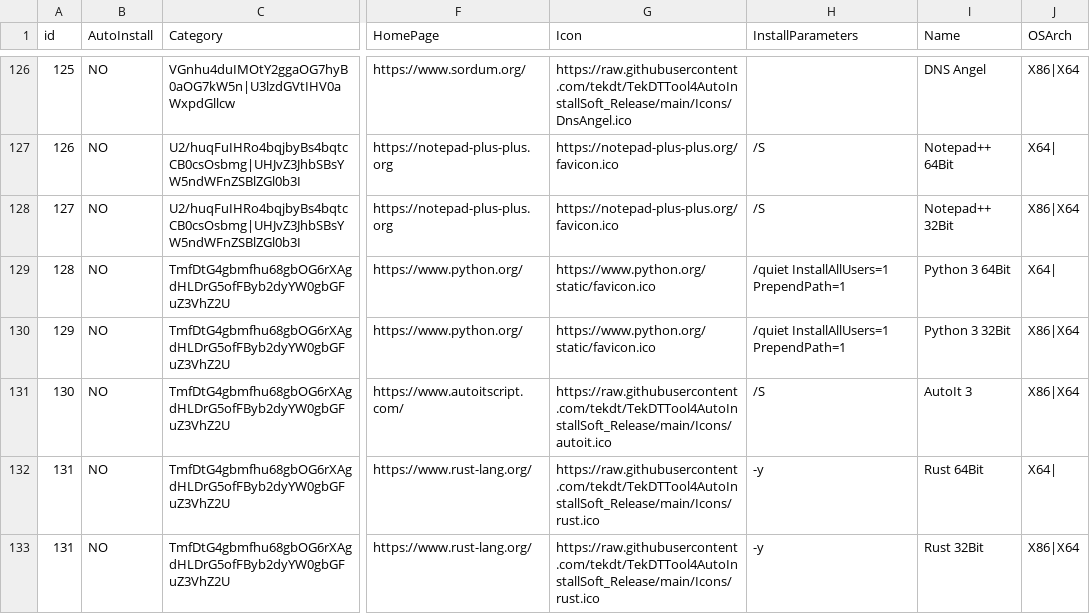
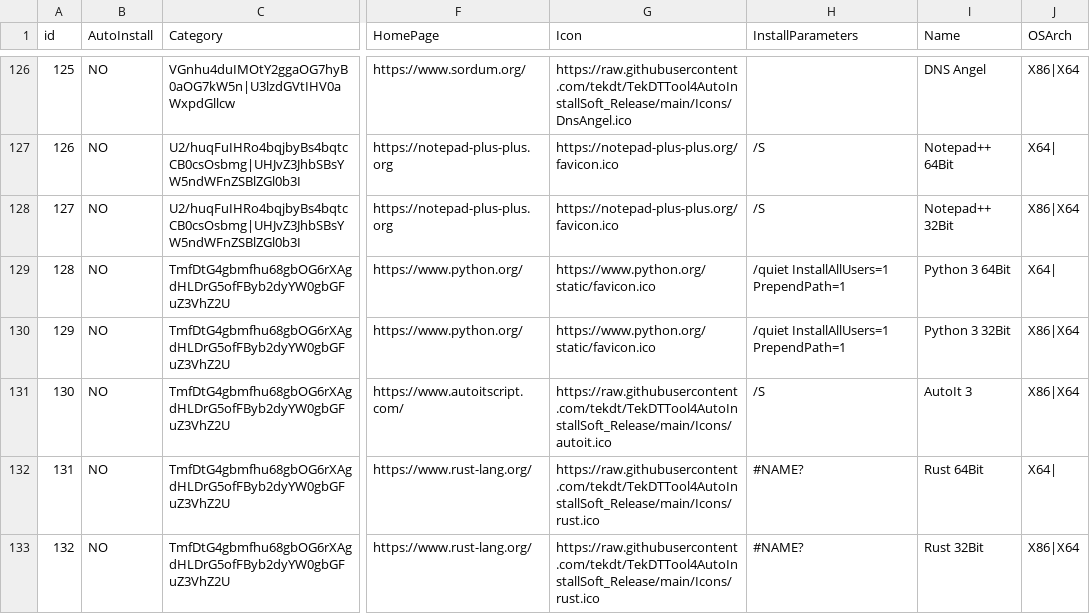
Before and after one commit to tekdt/TekDTTool4AutoInstallSoft_Release, a CSV file: SoftData/SoftData.csv, drawn as a sheet; only a part is shown, gaps mark what is left out; the diff names each change by its address in the sheet, - before the commit and + after, or states it on an @@ line.

Commit message:
Update SoftData.csv

```diff
--- a/SoftData/SoftData.csv
+++ b/SoftData/SoftData.csv
-H132:H133 (InstallParameters): -y
+H132:H133 (InstallParameters): #NAME?
-A133 (id): 131
+A133 (id): 132
```
